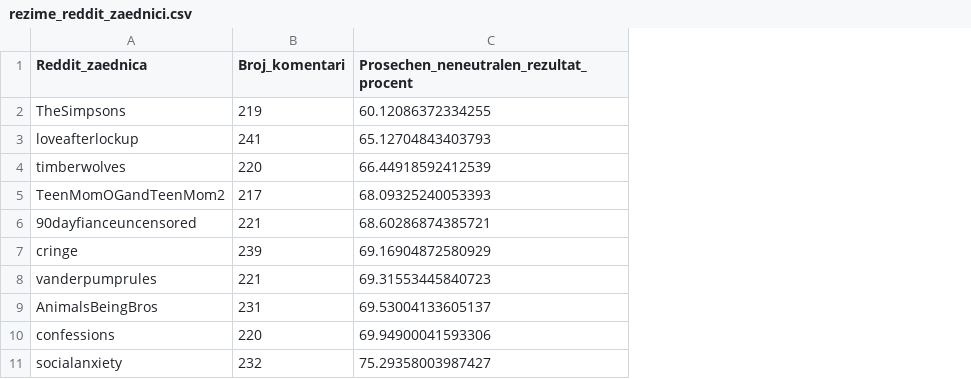
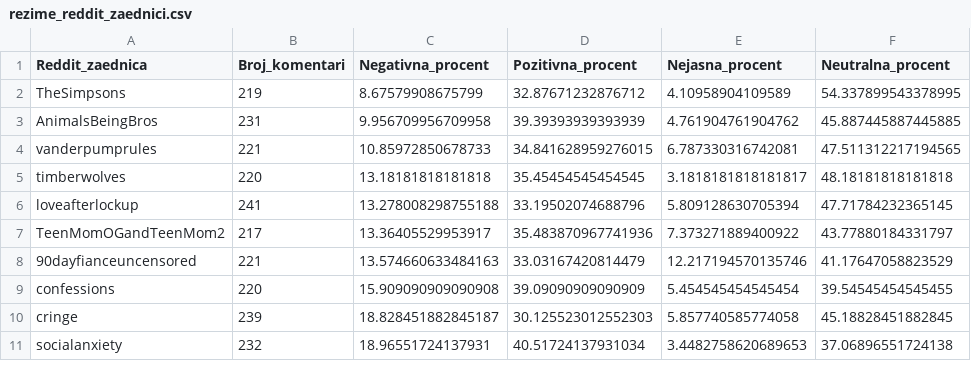
Before and after one commit to BojanVojneski/vigilant-telegram, a CSV file: results/rezime_reddit_zaednici.csv, drawn as a sheet; removed rows and columns are numbered as before the commit, all else as after; the diff names each change by its address in the sheet, - before the commit and + after, or states it on an @@ line.

```diff
--- a/results/rezime_reddit_zaednici.csv
+++ b/results/rezime_reddit_zaednici.csv
-column C, rows 1-3: Prosechen_neneutralen_rezultat_procent | 60.12086372334255 | 65.12704843403793; rows 5-7: 68.09325240053393 | 68.60286874385721 | 69.16904872580929; row 11: 75.29358003987427
+column C (Negativna_procent), row 2: 8.67579908675799; rows 6-8: 13.278008298755188 | 13.36405529953917 | 13.574660633484163; rows 10-11: 18.828451882845187 | 18.96551724137931
+column D (Pozitivna_procent), row 2: 32.87671232876712; rows 6-8: 33.19502074688796 | 35.483870967741936 | 33.03167420814479; rows 10-11: 30.125523012552303 | 40.51724137931034
+column E (Nejasna_procent), row 2: 4.10958904109589; rows 6-8: 5.809128630705394 | 7.373271889400922 | 12.217194570135746; rows 10-11: 5.857740585774058 | 3.4482758620689653
+column F (Neutralna_procent), row 2: 54.337899543378995; rows 6-8: 47.71784232365145 | 43.77880184331797 | 41.17647058823529; rows 10-11: 45.18828451882845 | 37.06896551724138
@@ row 9 moved to row 3: AnimalsBeingBros @@
@@ row 8 moved to row 4: vanderpumprules @@
@@ row 4 moved to row 5: timberwolves @@
@@ row 10 moved to row 9: confessions @@
```
Also changed, not shown: results/chestota_emocii.csv, results/ml/emocionalni_metrici.csv, 26 other files.
